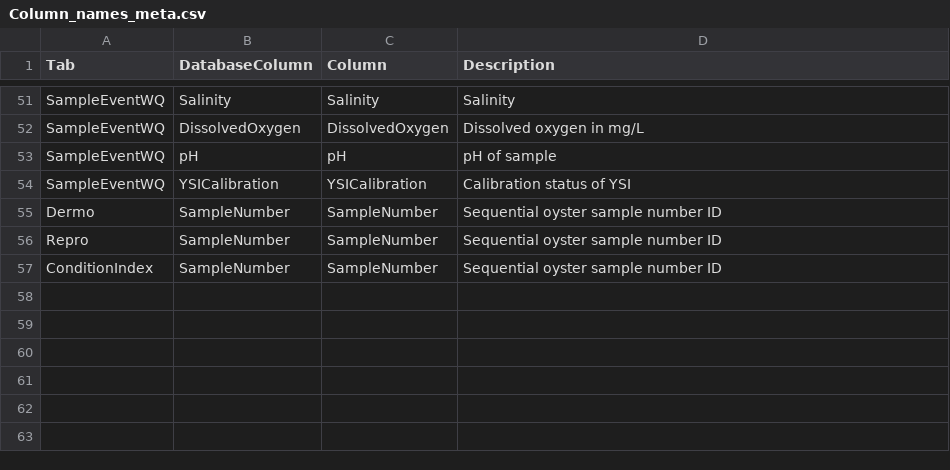
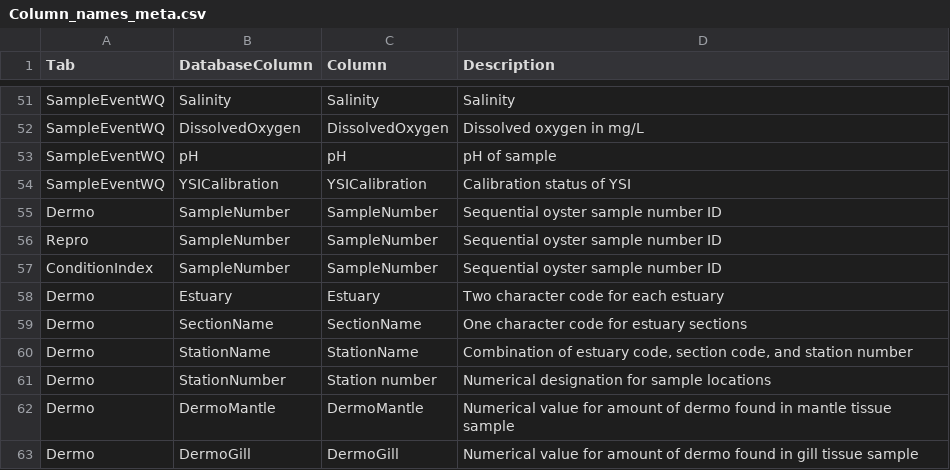
Before and after one commit to matthewdavis2985/Oyster-Data-Requests, a CSV file: Column_names_meta.csv, drawn as a sheet; only a part is shown, gaps mark what is left out.

```diff
--- a/Column_names_meta.csv
+++ b/Column_names_meta.csv
@@ -57 +57,7 @@ Repro,SampleNumber,SampleNumber,Sequential oyster sample number ID
 ConditionIndex,SampleNumber,SampleNumber,Sequential oyster sample number ID
+Dermo,Estuary,Estuary,Two character code for each estuary
+Dermo,SectionName,SectionName,One character code for estuary sections
+Dermo,StationName,StationName,"Combination of estuary code, section code, and station number"
+Dermo,StationNumber,Station number,Numerical designation for sample locations
+Dermo,DermoMantle,DermoMantle,Numerical value for amount of dermo found in mantle tissue sample
+Dermo,DermoGill,DermoGill,Numerical value for amount of dermo found in gill tissue sample
```
Also changed, not shown: 3 other files.
